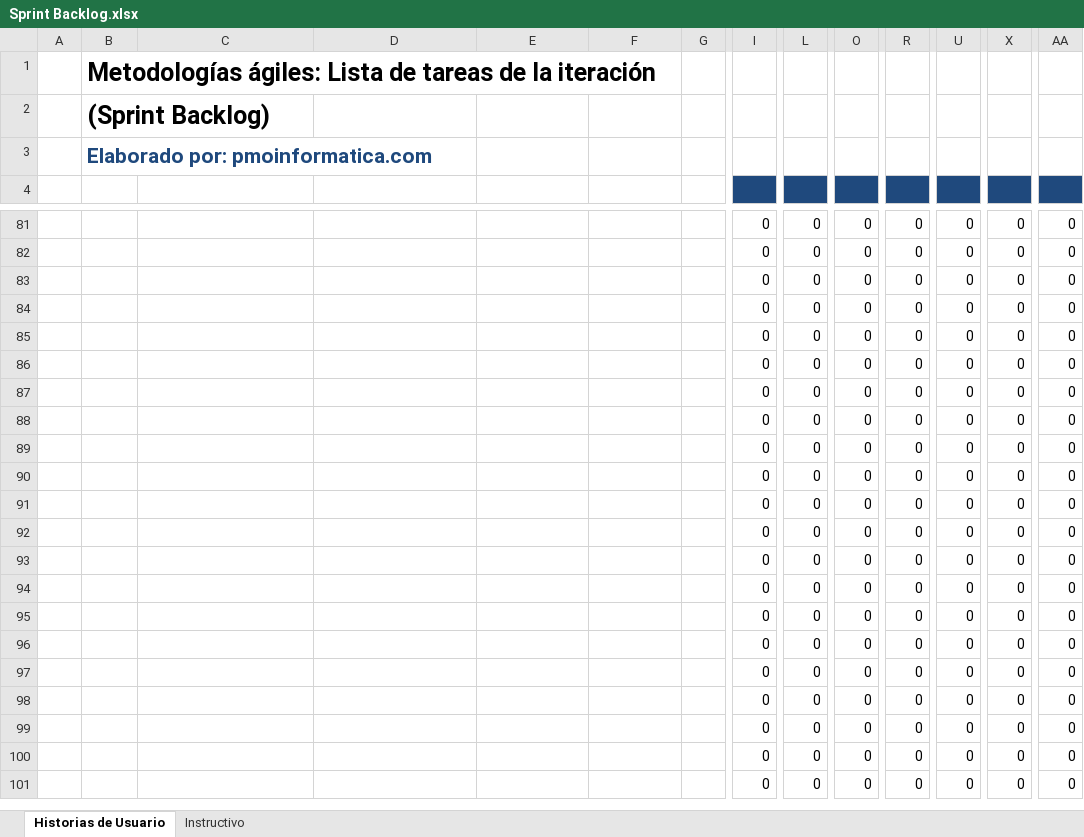
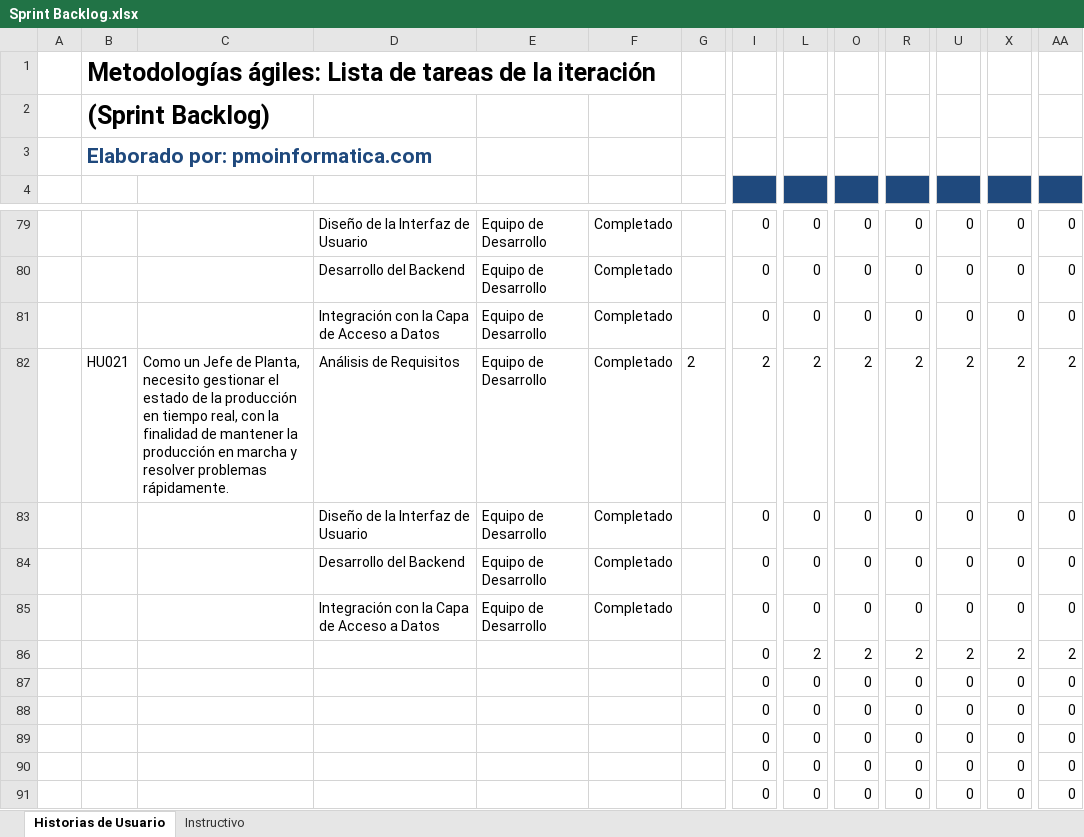
Before and after one commit to Andrew21plus/Proyecto_App_Inf_2, an Excel workbook: Documentacion/Sprint Backlog.xlsx, sheet Historias de Usuario, drawn as a sheet; only a part is shown, gaps mark what is left out; the shorter side is filled out with more unchanged rows; values as stored, in another font and other column widths than the file's, no borders; addresses are those after the commit; rows hold the shown columns only; the diff covers the shown part only; the diff names each change by its address in the sheet, - before the commit and + after, or states it on an @@ line.

```diff
--- a/Documentacion/Sprint Backlog.xlsx (sheet Historias de Usuario)
+++ b/Documentacion/Sprint Backlog.xlsx (sheet Historias de Usuario)
-D79: (empty)
+D79: Diseño de la Interfaz de Usuario
-E79:E81: (empty)
+E79:E81: Equipo de Desarrollo
-F79:F81: (empty)
+F79:F81: Completado
-D80: (empty)
+D80: Desarrollo del Backend
-D81: (empty)
+D81: Integración con la Capa de Acceso a Datos
+row 82:  | HU021 | Como un Jefe de Planta, necesito gestionar el estado de la producción en tiempo real, con la finalidad de mantener la producción en marcha y resolver problemas rápidamente. | Análisis de Requisitos | Equipo de Desarrollo | Completado | 2 | 2 | 2 | 2 | 2 | 2 | 2 | 2
-D83: (empty)
+D83: Diseño de la Interfaz de Usuario
-E83:E85: (empty)
+E83:E85: Equipo de Desarrollo
-F83:F85: (empty)
+F83:F85: Completado
-D84: (empty)
+D84: Desarrollo del Backend
-D85: (empty)
+D85: Integración con la Capa de Acceso a Datos
+row 86:  |  |  |  |  |  |  | 0 | 2 | 2 | 2 | 2 | 2 | 2
```
Also changed, not shown: 4 added rows, 6 removed rows and 34 edited cells elsewhere in this sheet, formulas that keep their value, Documentacion/Product Backlog.xlsx.
